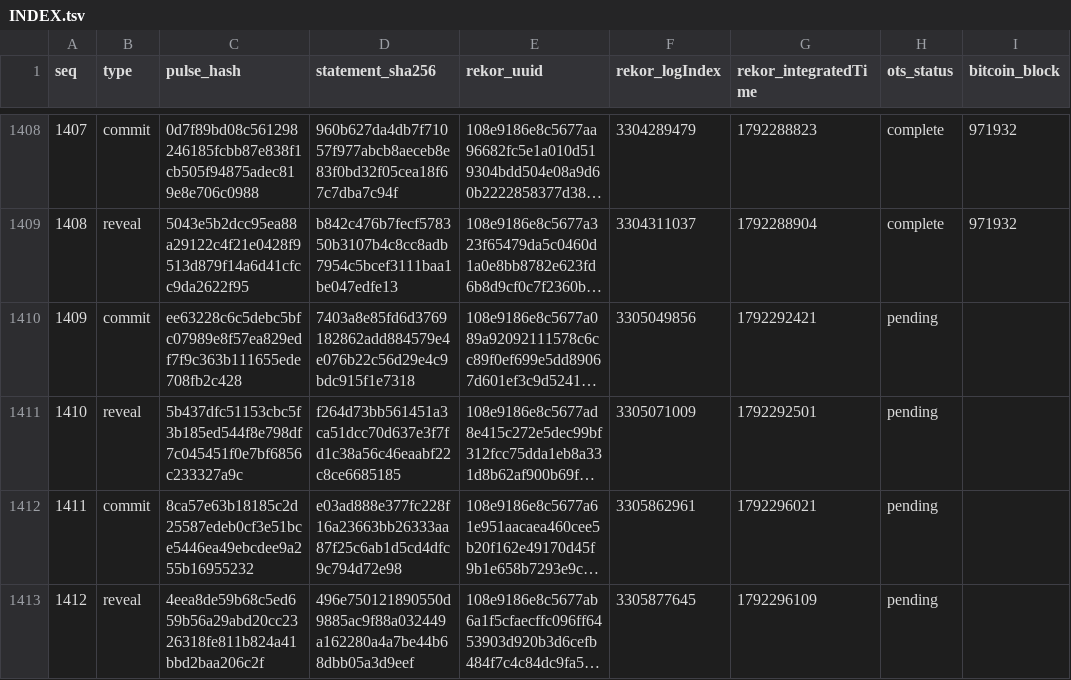
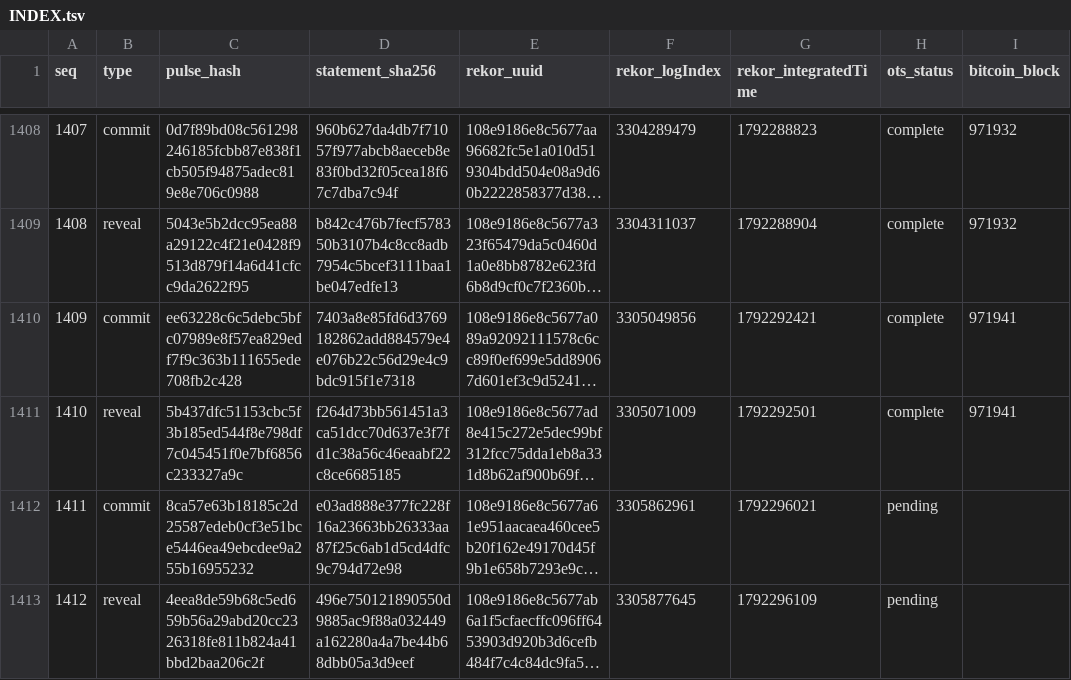
Before and after one commit to docdailey/qrng-beacon-log, a TSV file: INDEX.tsv, drawn as a sheet; only a part is shown, gaps mark what is left out; long unchanged cells end in …; the diff names each change by its address in the sheet, - before the commit and + after, or states it on an @@ line.

Commit message:
anchors: 1412 pulses anchored (run 39098115830)

```diff
--- a/INDEX.tsv
+++ b/INDEX.tsv
-H1410:H1411 (ots_status): pending
+H1410:H1411 (ots_status): complete
-I1410:I1411 (bitcoin_block): (empty)
+I1410:I1411 (bitcoin_block): 971941
```
Also changed, not shown: 4 other files.
